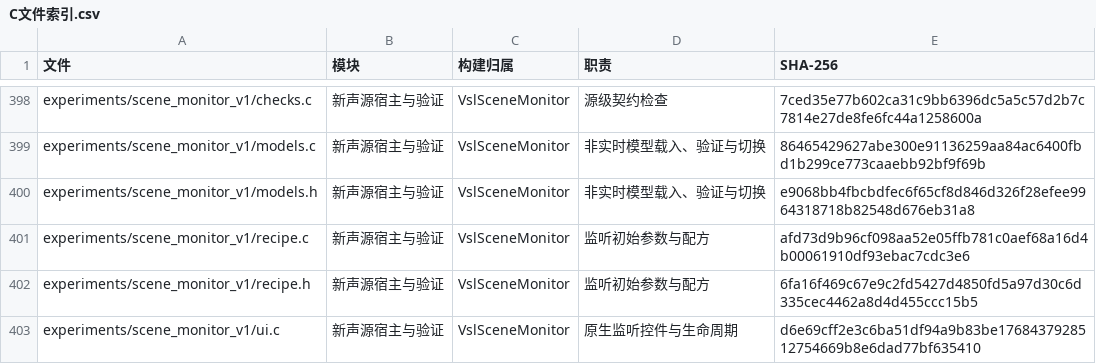
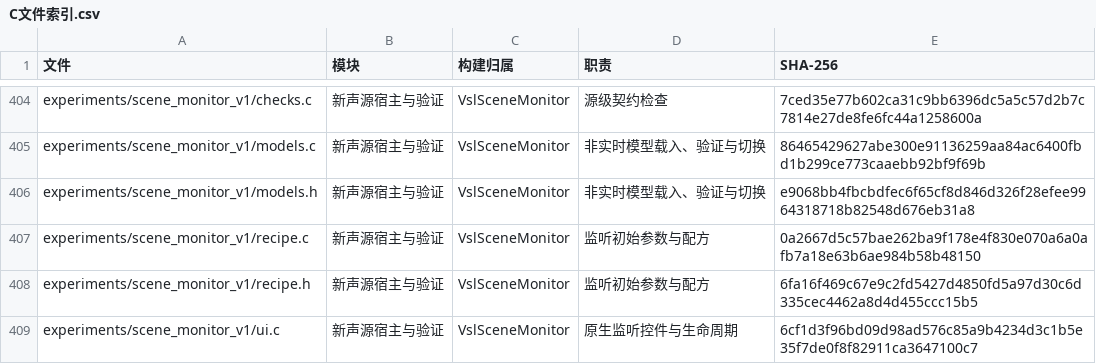
Before and after one commit to Kidrage/VehicleSoundLab, a CSV file: handoff/C文件索引.csv, drawn as a sheet; only a part is shown, gaps mark what is left out; the diff covers the shown part only.

```diff
--- a/handoff/C文件索引.csv
+++ b/handoff/C文件索引.csv
@@ -400,4 +406,4 @@ experiments/scene_monitor_v1/models.c,新声源宿主与验证,VslSceneMonitor,
 experiments/scene_monitor_v1/models.h,新声源宿主与验证,VslSceneMonitor,非实时模型载入、验证与切换,e9068bb4fbcbdfec6f65cf8d846d326f28efee9964318718b82548d676eb31a8
-experiments/scene_monitor_v1/recipe.c,新声源宿主与验证,VslSceneMonitor,监听初始参数与配方,afd73d9b96cf098aa52e05ffb781c0aef68a16d4b00061910df93ebac7cdc3e6
+experiments/scene_monitor_v1/recipe.c,新声源宿主与验证,VslSceneMonitor,监听初始参数与配方,0a2667d5c57bae262ba9f178e4f830e070a6a0afb7a18e63b6ae984b58b48150
 experiments/scene_monitor_v1/recipe.h,新声源宿主与验证,VslSceneMonitor,监听初始参数与配方,6fa16f469c67e9c2fd5427d4850fd5a97d30c6d335cec4462a8d4d455ccc15b5
-experiments/scene_monitor_v1/ui.c,新声源宿主与验证,VslSceneMonitor,原生监听控件与生命周期,d6e69cff2e3c6ba51df94a9b83be1768437928512754669b8e6dad77bf635410
+experiments/scene_monitor_v1/ui.c,新声源宿主与验证,VslSceneMonitor,原生监听控件与生命周期,6cf1d3f96bd09d98ad576c85a9b4234d3c1b5e35f7de0f8f82911ca3647100c7
```
Also changed, not shown: 6 added rows and 4 edited cells elsewhere in this file, 42 other files.
